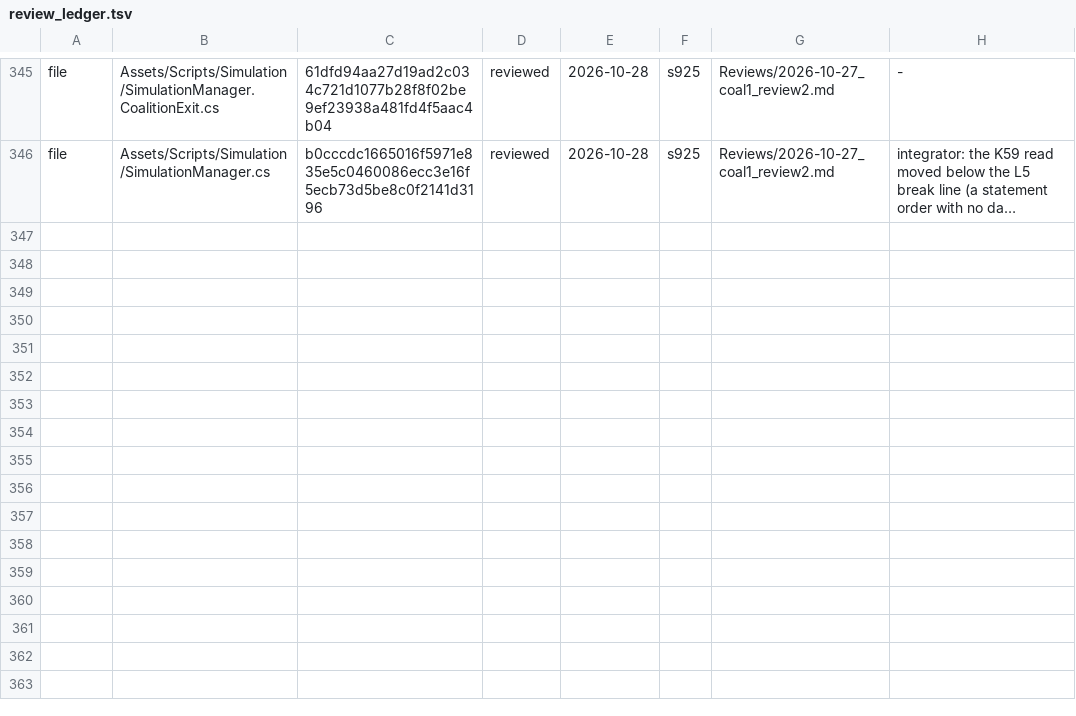
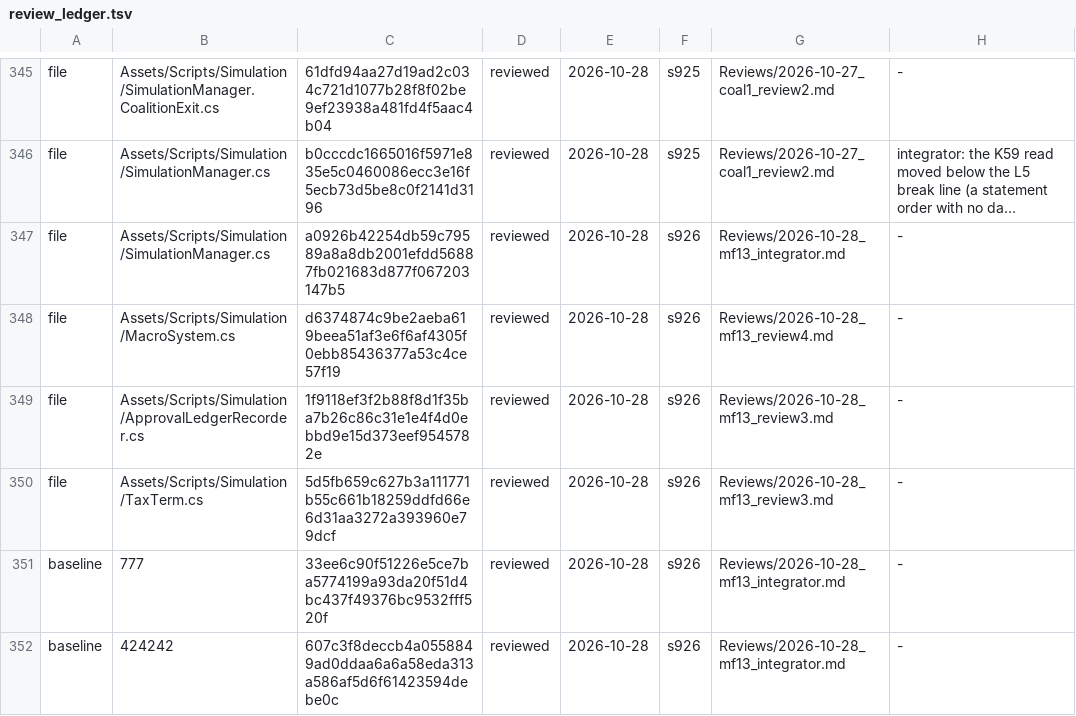
Before and after one commit to Bippen/PoliSim, a TSV file: Tools/review_ledger.tsv, drawn as a sheet; only a part is shown, gaps mark what is left out; long unchanged cells end in …; the diff names each change by its address in the sheet, - before the commit and + after, or states it on an @@ line.

```diff
--- a/Tools/review_ledger.tsv
+++ b/Tools/review_ledger.tsv
+row 347: file | Assets/Scripts/Simulation/SimulationManager.cs | a0926b42254db59c79589a8a8db2001efdd56887fb021683d877f067203147b5 | reviewed | 2026-10-28 | s926 | Reviews/2026-10-28_mf13_integrator.md | -
+row 348: file | Assets/Scripts/Simulation/MacroSystem.cs | d6374874c9be2aeba619beea51af3e6f6af4305f0ebb85436377a53c4ce57f19 | reviewed | 2026-10-28 | s926 | Reviews/2026-10-28_mf13_review4.md | -
+row 349: file | Assets/Scripts/Simulation/ApprovalLedgerRecorder.cs | 1f9118ef3f2b88f8d1f35ba7b26c86c31e1e4f4d0ebbd9e15d373eef9545782e | reviewed | 2026-10-28 | s926 | Reviews/2026-10-28_mf13_review3.md | -
+row 350: file | Assets/Scripts/Simulation/TaxTerm.cs | 5d5fb659c627b3a111771b55c661b18259ddfd66e6d31aa3272a393960e79dcf | reviewed | 2026-10-28 | s926 | Reviews/2026-10-28_mf13_review3.md | -
+row 351: baseline | 777 | 33ee6c90f51226e5ce7ba5774199a93da20f51d4bc437f49376bc9532fff520f | reviewed | 2026-10-28 | s926 | Reviews/2026-10-28_mf13_integrator.md | -
+row 352: baseline | 424242 | 607c3f8deccb4a0558849ad0ddaa6a6a58eda313a586af5d6f61423594debe0c | reviewed | 2026-10-28 | s926 | Reviews/2026-10-28_mf13_integrator.md | -
```
Also changed, not shown: Tools/film_scope.tsv, 33 other files.
